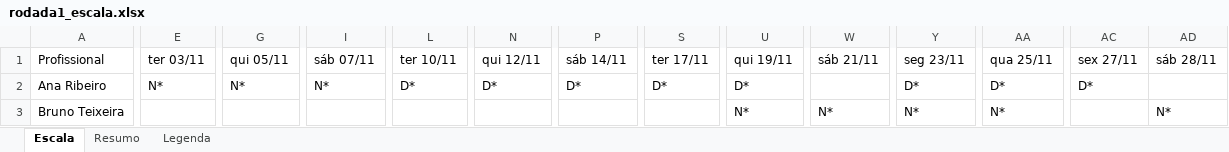
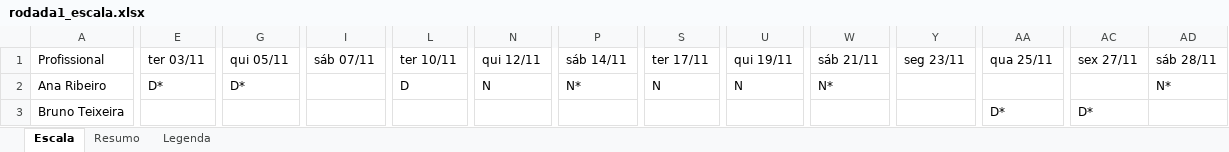
Before and after one commit to otacabral/tcc-nrp, an Excel workbook: docs/demonstracao/rodada1_escala.xlsx, sheet Escala, drawn as a sheet; only a part is shown, gaps mark what is left out; values as stored, in another font and other column widths than the file's, no borders; the diff covers the shown part only; the diff names each change by its address in the sheet, - before the commit and + after, or states it on an @@ line.

```diff
--- a/docs/demonstracao/rodada1_escala.xlsx (sheet Escala)
+++ b/docs/demonstracao/rodada1_escala.xlsx (sheet Escala)
-E2: N*
+E2: D*
-G2: N*
+G2: D*
-I2: N*
+I2: (empty)
-L2: D*
+L2: D
-N2: D*
+N2: N
-P2: D*
+P2: N*
-S2: D*
+S2: N
-U2: D*
+U2: N
-W2: (empty)
+W2: N*
-Y2: D*
+Y2: (empty)
-AA2: D*
+AA2: (empty)
-AC2: D*
+AC2: (empty)
-AD2: (empty)
+AD2: N*
-U3: N*
+U3: (empty)
-W3: N*
+W3: (empty)
-Y3: N*
+Y3: (empty)
-AA3: N*
+AA3: D*
-AC3: (empty)
+AC3: D*
-AD3: N*
+AD3: (empty)
```
Also changed, not shown: 7 added rows, 7 removed rows and 251 edited cells elsewhere in this sheet, sheet Resumo, 25 other files.
